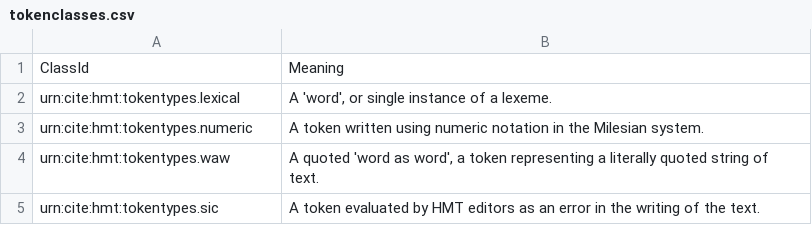
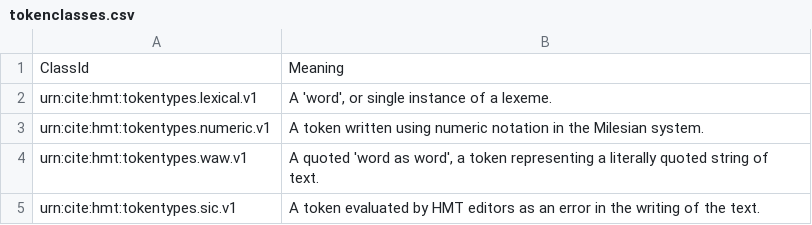
Before and after one commit to homermultitext/hmt-archive, a CSV file: archive/collections/analyses/tokenclasses.csv, drawn as a sheet.

Commit message:
Add missing version identifiers

```diff
--- a/archive/collections/analyses/tokenclasses.csv
+++ b/archive/collections/analyses/tokenclasses.csv
@@ -1,5 +1,5 @@
 ClassId,Meaning
-urn:cite:hmt:tokentypes.lexical,"A 'word', or single instance of a lexeme."
-urn:cite:hmt:tokentypes.numeric,"A token written using numeric notation in the Milesian system."
-urn:cite:hmt:tokentypes.waw,"A quoted 'word as word', a token representing a literally quoted string of text."
-urn:cite:hmt:tokentypes.sic,"A token evaluated by HMT editors as an error in the writing of the text."
+urn:cite:hmt:tokentypes.lexical.v1,"A 'word', or single instance of a lexeme."
+urn:cite:hmt:tokentypes.numeric.v1,"A token written using numeric notation in the Milesian system."
+urn:cite:hmt:tokentypes.waw.v1,"A quoted 'word as word', a token representing a literally quoted string of text."
+urn:cite:hmt:tokentypes.sic.v1,"A token evaluated by HMT editors as an error in the writing of the text."
```
